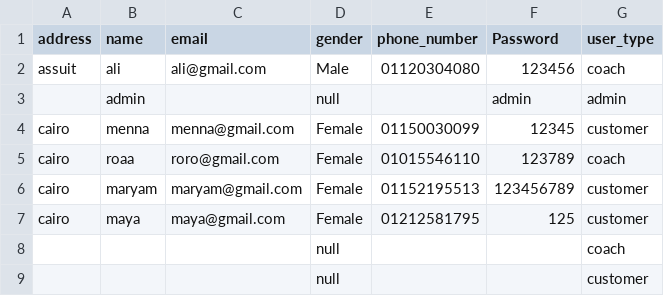
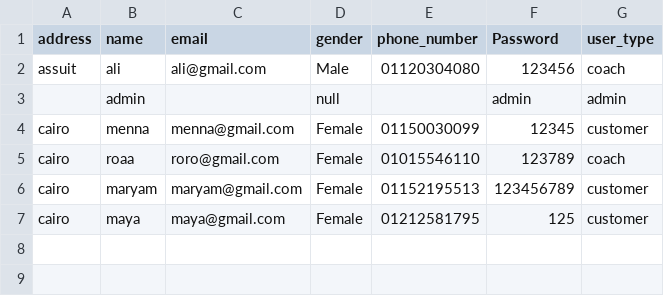
Before and after one commit to maryam-galal/Gym-Management-System, a CSV file: Registration.csv, drawn as a sheet; the diff names each change by its address in the sheet, - before the commit and + after, or states it on an @@ line.

Commit message:
Clean Names

```diff
--- a/Registration.csv
+++ b/Registration.csv
-row 8:  |  |  | null |  |  | coach
-row 9:  |  |  | null |  |  | customer
```
Also changed, not shown: 26 other files.
